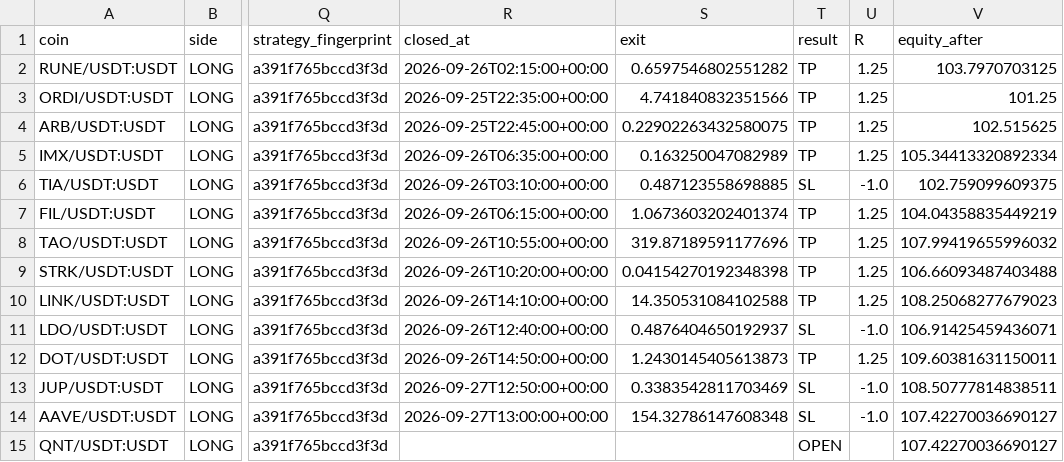
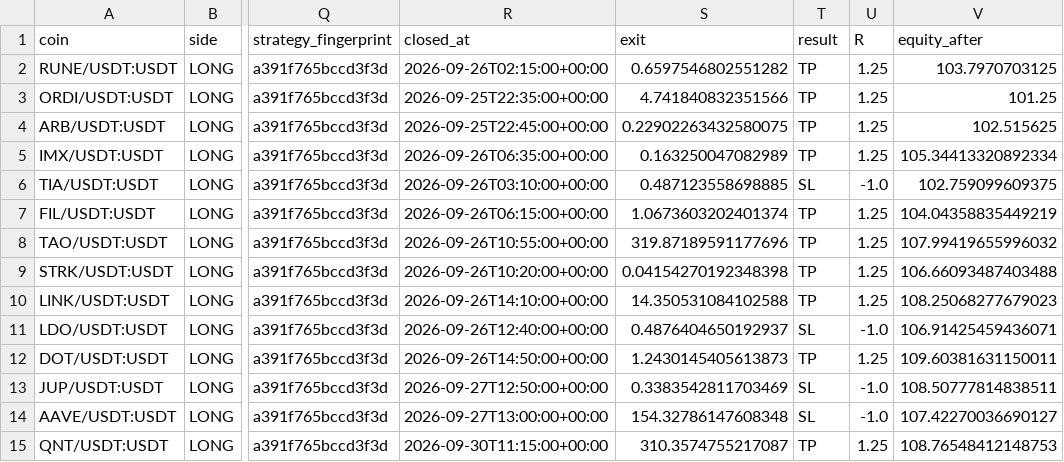
Before and after one commit to samesameagro-droid/sam-edge-v15-v8i, a CSV file: paper_v15_trades_v2.csv, drawn as a sheet; only a part is shown, gaps mark what is left out; the diff names each change by its address in the sheet, - before the commit and + after, or states it on an @@ line.

```diff
--- a/paper_v15_trades_v2.csv
+++ b/paper_v15_trades_v2.csv
-R15 (closed_at): (empty)
+R15 (closed_at): 2026-09-30T11:15:00+00:00
-S15 (exit): (empty)
+S15 (exit): 310.3574755217087
-T15 (result): OPEN
+T15 (result): TP
-U15 (R): (empty)
+U15 (R): 1.25
-V15 (equity_after): 107.42270036690127
+V15 (equity_after): 108.76548412148753
```
Also changed, not shown: v15_forward_test_master_journal.csv, 9 other files.
